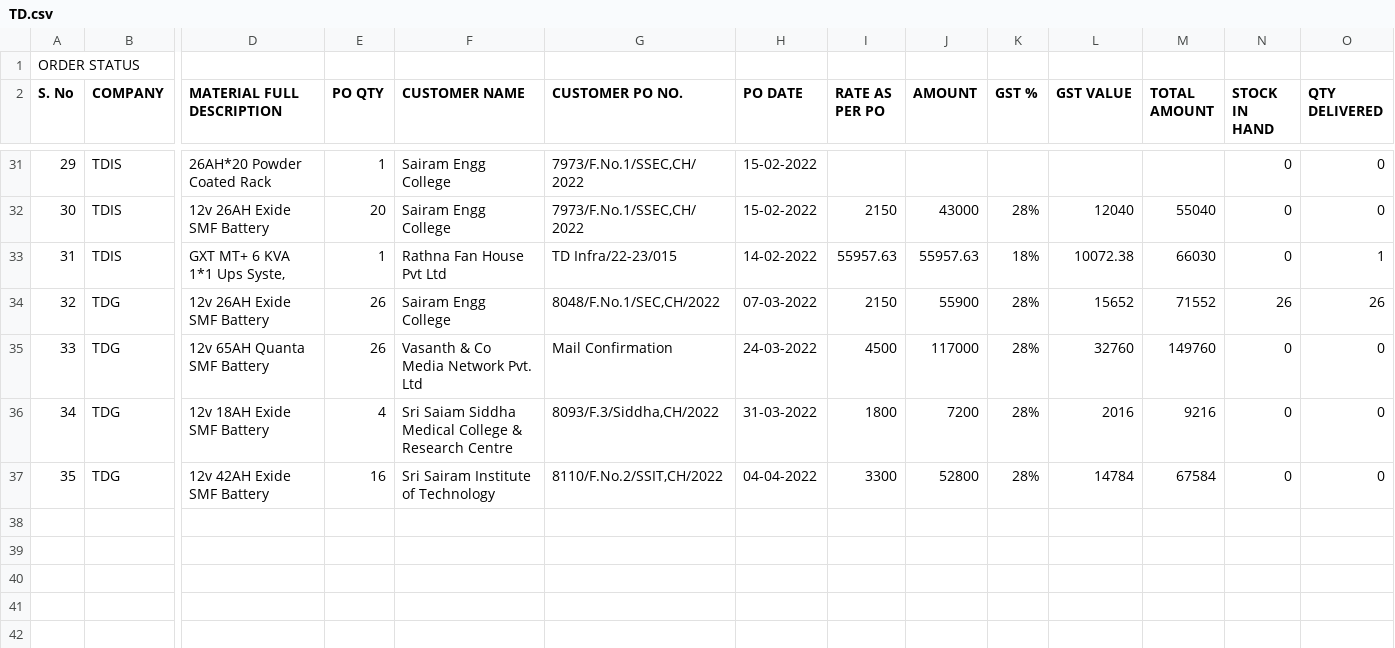
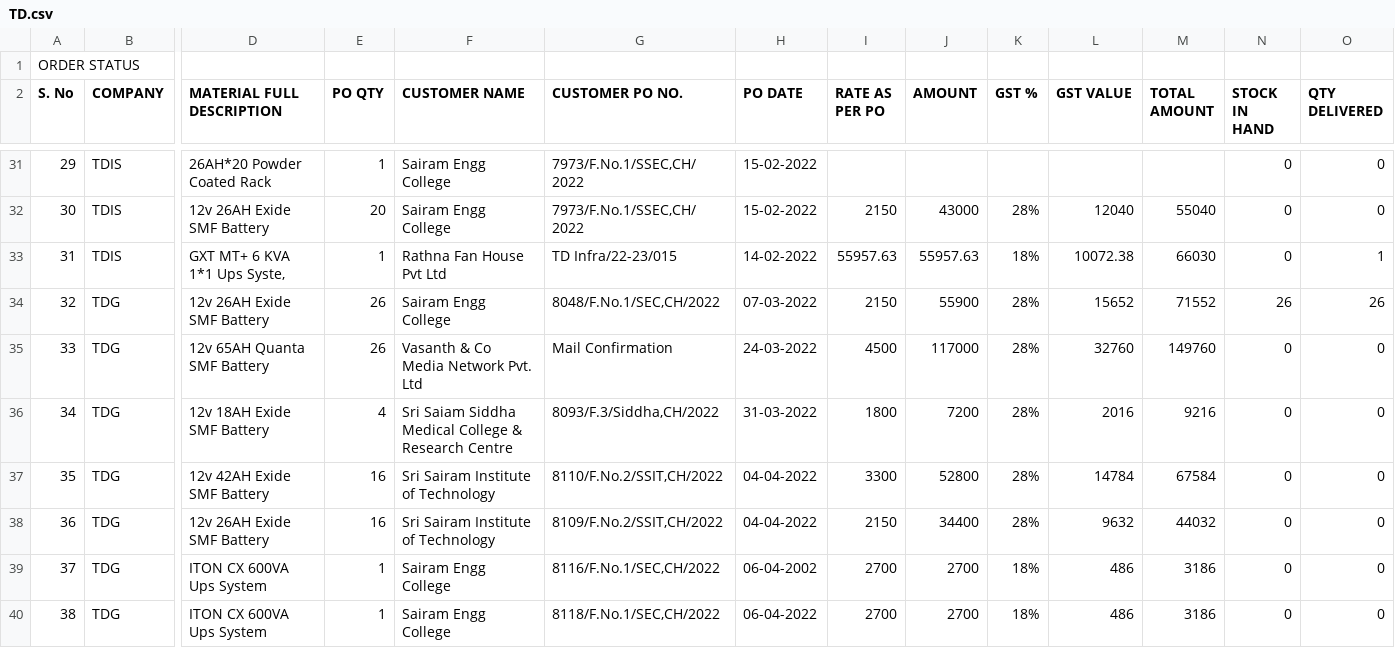
Before and after one commit to SimbhuTwice/TDGIS, a CSV file: TD.csv, drawn as a sheet; only a part is shown, gaps mark what is left out; rows hold the shown columns only; the diff names each change by its address in the sheet, - before the commit and + after, or states it on an @@ line.

Commit message:
Add files via upload

```diff
--- a/TD.csv
+++ b/TD.csv
+row 38: 36 | TDG | 12v 26AH Exide SMF Battery | 16 | Sri Sairam Institute of Technology | 8109/F.No.2/SSIT,CH/2022 | 04-04-2022 | 2150 | 34400 | 28% | 9632 | 44032 | 0 | 0
+row 39: 37 | TDG | ITON CX 600VA Ups System | 1 | Sairam Engg College | 8116/F.No.1/SEC,CH/2022 | 06-04-2002 | 2700 | 2700 | 18% | 486 | 3186 | 0 | 0
+row 40: 38 | TDG | ITON CX 600VA Ups System | 1 | Sairam Engg College | 8118/F.No.1/SEC,CH/2022 | 06-04-2022 | 2700 | 2700 | 18% | 486 | 3186 | 0 | 0
```
